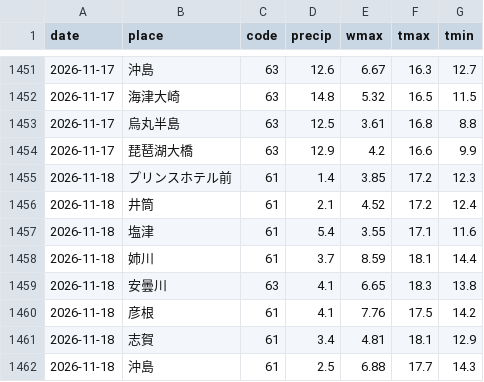
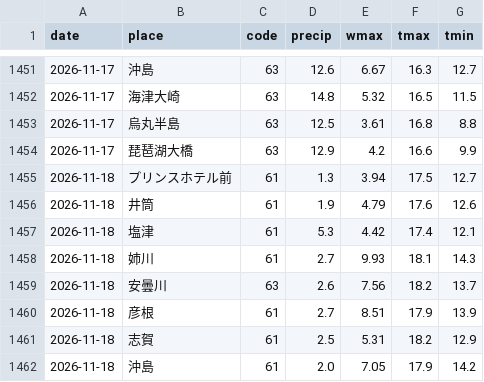
Before and after one commit to biwafishing/biwako-opendata, a CSV file: data/weather_daily.csv, drawn as a sheet; only a part is shown, gaps mark what is left out; the diff covers the shown part only.

```diff
--- a/data/weather_daily.csv
+++ b/data/weather_daily.csv
@@ -1454,9 +1454,9 @@ date,place,code,precip,wmax,tmax,tmin
 2026-11-17,琵琶湖大橋,63,12.9,4.2,16.6,9.9
-2026-11-18,プリンスホテル前,61,1.4,3.85,17.2,12.3
-2026-11-18,井筒,61,2.1,4.52,17.2,12.4
-2026-11-18,塩津,61,5.4,3.55,17.1,11.6
-2026-11-18,姉川,61,3.7,8.59,18.1,14.4
-2026-11-18,安曇川,63,4.1,6.65,18.3,13.8
-2026-11-18,彦根,61,4.1,7.76,17.5,14.2
-2026-11-18,志賀,61,3.4,4.81,18.1,12.9
-2026-11-18,沖島,61,2.5,6.88,17.7,14.3
+2026-11-18,プリンスホテル前,61,1.3,3.94,17.5,12.7
+2026-11-18,井筒,61,1.9,4.79,17.6,12.6
+2026-11-18,塩津,61,5.3,4.42,17.4,12.1
+2026-11-18,姉川,61,2.7,9.93,18.1,14.3
+2026-11-18,安曇川,63,2.6,7.56,18.2,13.7
+2026-11-18,彦根,61,2.7,8.51,17.9,13.9
+2026-11-18,志賀,61,2.5,5.31,18.2,12.9
+2026-11-18,沖島,61,2.0,7.05,17.9,14.2
```
Also changed, not shown: 11 edited cells elsewhere in this file, data/observations.csv, data/rivers.csv, 5 other files.
